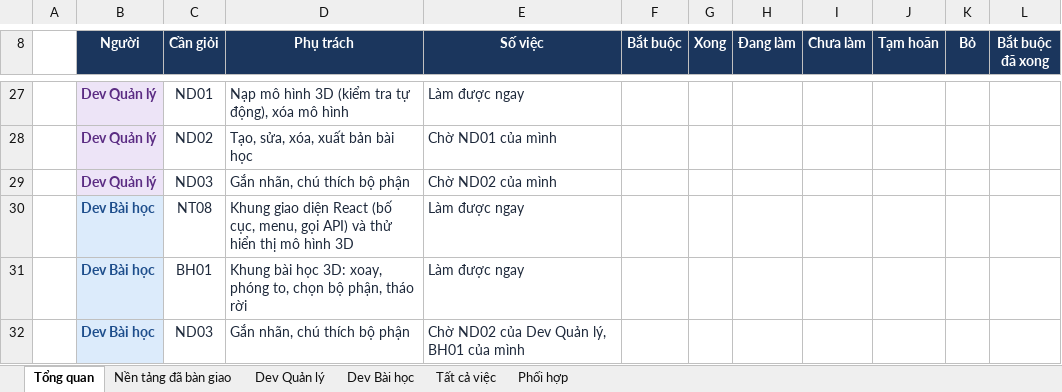
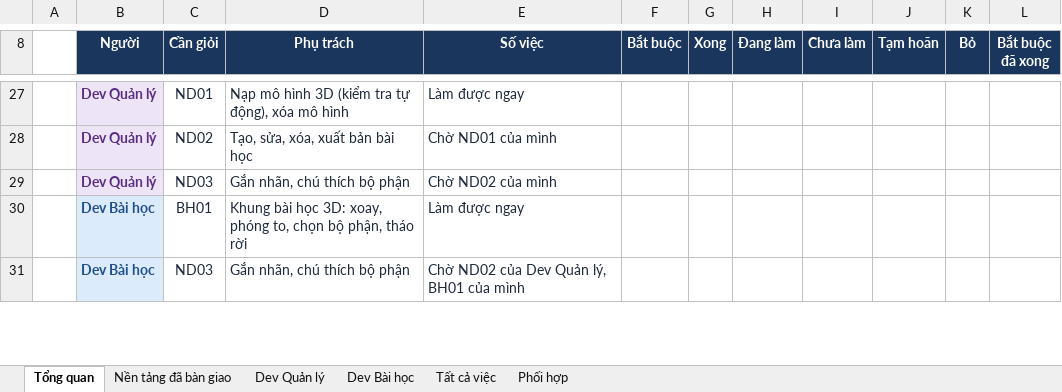
Before and after one commit to NguyenThacNam/stem3d, an Excel workbook: ke-hoach/Phan_cong_cong_viec.xlsx, sheet Tổng quan, drawn as a sheet; only a part is shown, gaps mark what is left out; values as stored, in another font and other column widths than the file's, no borders; removed rows and columns are numbered as before the commit, all else as after; the diff covers the shown part only; the diff names each change by its address in the sheet, - before the commit and + after, or states it on an @@ line.

```diff
--- a/ke-hoach/Phan_cong_cong_viec.xlsx (sheet Tổng quan)
+++ b/ke-hoach/Phan_cong_cong_viec.xlsx (sheet Tổng quan)
-row 30:  | Dev Bài học | NT08 | Khung giao diện React (bố cục, menu, gọi API) và thử hiển thị mô hình 3D | Làm được ngay
```
Also changed, not shown: 1 added row, 8 edited cells and cell formats elsewhere in this sheet, sheet Nền tảng đã bàn giao, sheet Dev Bài học, sheet Tất cả việc, 12 other files.
